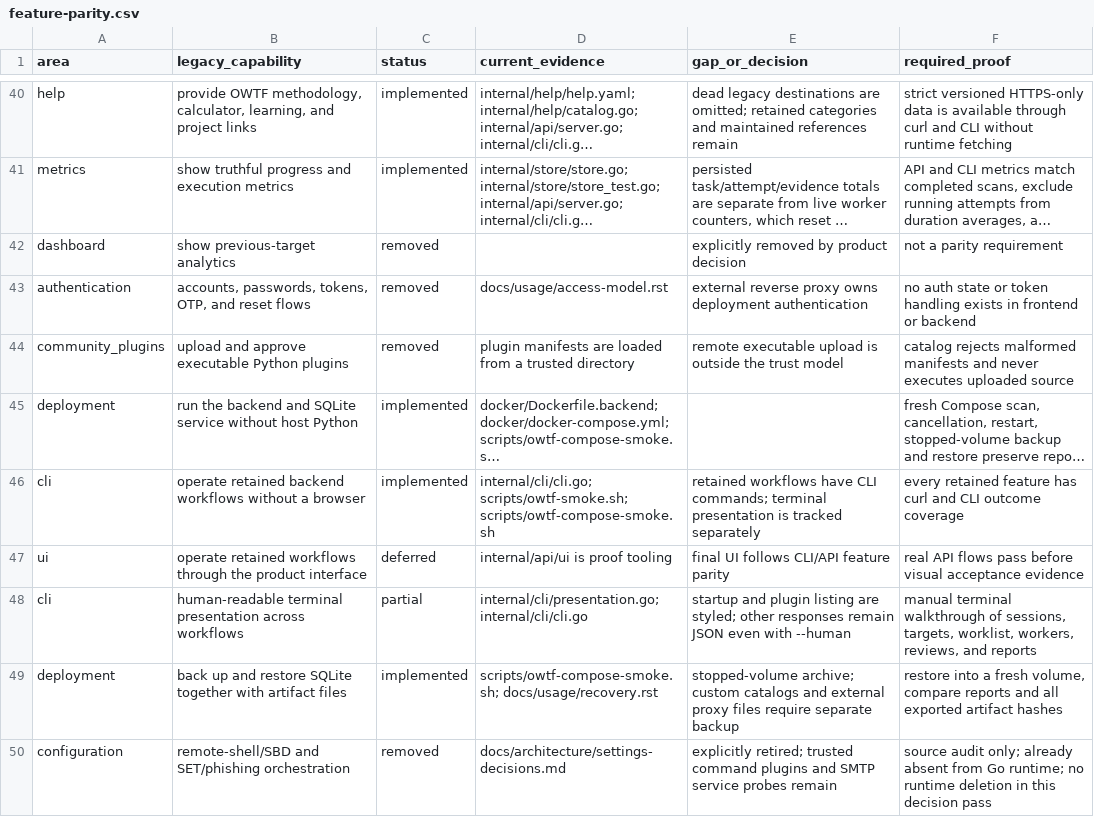
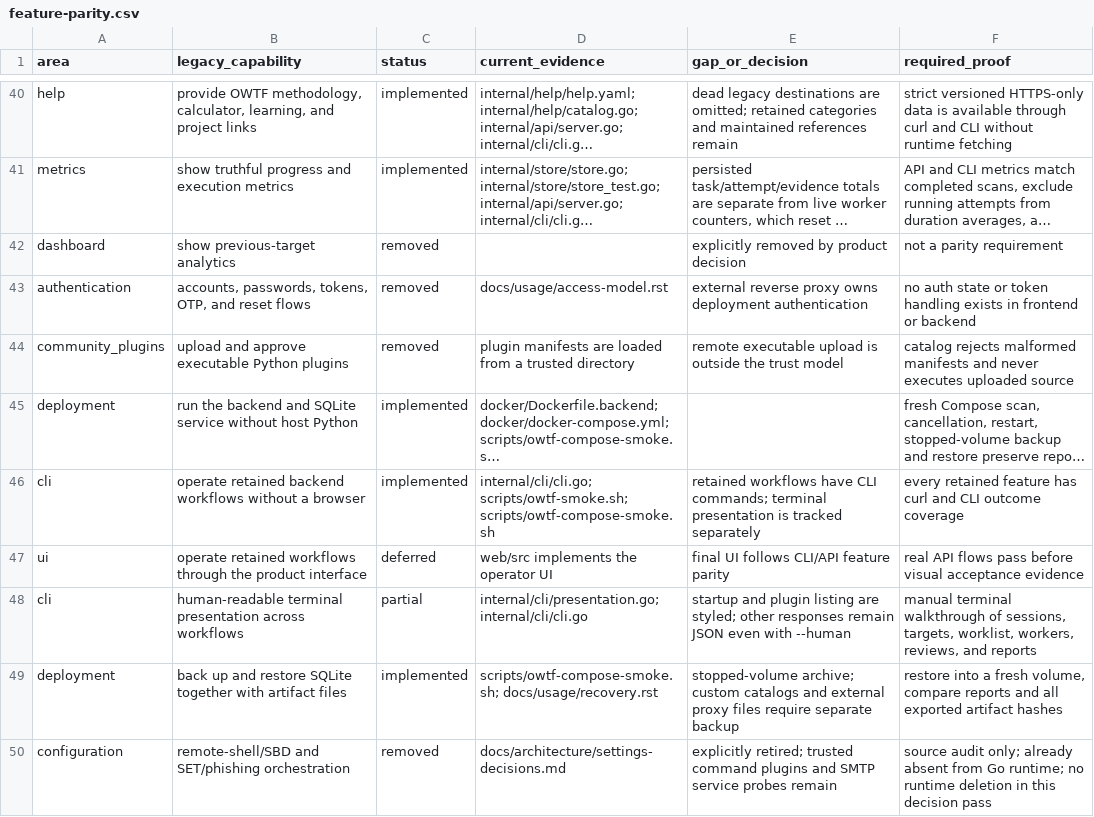
Before and after one commit to owtf/owtf, a CSV file: docs/architecture/feature-parity.csv, drawn as a sheet; only a part is shown, gaps mark what is left out; long unchanged cells end in …; the diff names each change by its address in the sheet, - before the commit and + after, or states it on an @@ line.

```diff
--- a/docs/architecture/feature-parity.csv
+++ b/docs/architecture/feature-parity.csv
-D47 (current_evidence): internal/api/ui is proof tooling
+D47 (current_evidence): web/src implements the operator UI
```
Also changed, not shown: docs/architecture/settings-migration.csv, 26 other files.
